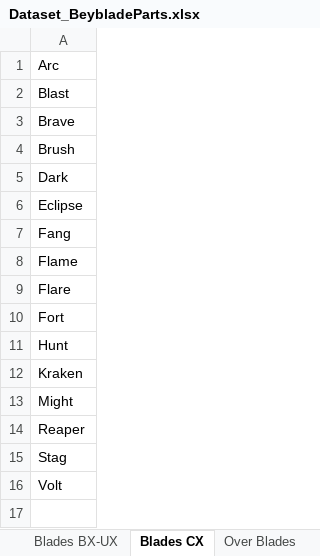
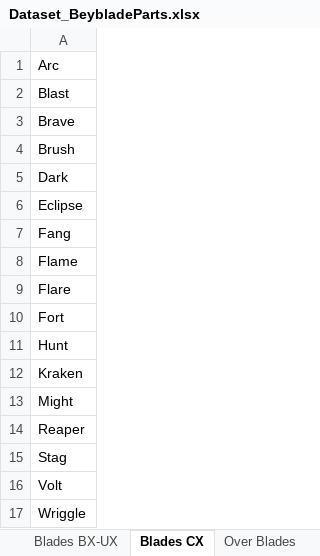
Before and after one commit to paparapas/BBPT-League-and-Player-Report, an Excel workbook: Dataset_BeybladeParts.xlsx, sheet Blades CX, drawn as a sheet; values as stored, in another font and other column widths than the file's, no borders; the diff names each change by its address in the sheet, - before the commit and + after, or states it on an @@ line.

```diff
--- a/Dataset_BeybladeParts.xlsx (sheet Blades CX)
+++ b/Dataset_BeybladeParts.xlsx (sheet Blades CX)
+row 17: Wriggle
```
Also changed, not shown: sheet Assist Blades, sheet Blades BX-UX.
